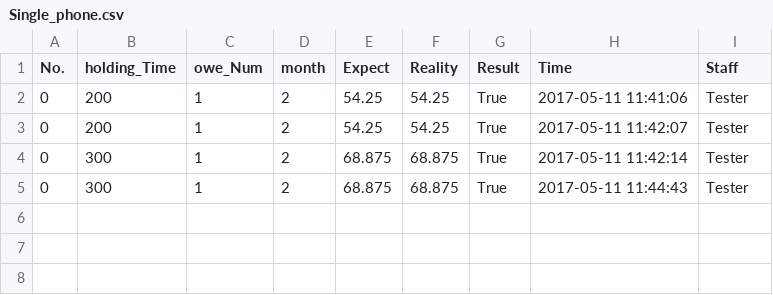
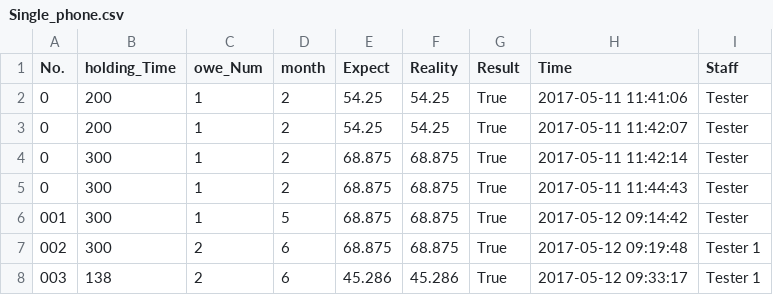
Before and after one commit to andyhero9/softwareTest, a CSV file: upload/Single_phone.csv, drawn as a sheet.

```diff
--- a/upload/Single_phone.csv
+++ b/upload/Single_phone.csv
@@ -5 +5,4 @@ No.,holding_Time,owe_Num,month,Expect,Reality,Result,Time,Staff
 0,300,1,2,68.875,68.875,True,2017-05-11 11:44:43,Tester
+001,300,1,5,68.875,68.875,True,2017-05-12 09:14:42,Tester
+002,300,2,6,68.875,68.875,True,2017-05-12 09:19:48,Tester 1
+003,138,2,6,45.286,45.286,True,2017-05-12 09:33:17,Tester 1
```
Also changed, not shown: upload/PhoneResult.csv, upload/SalesResult.csv, 22 other files.
